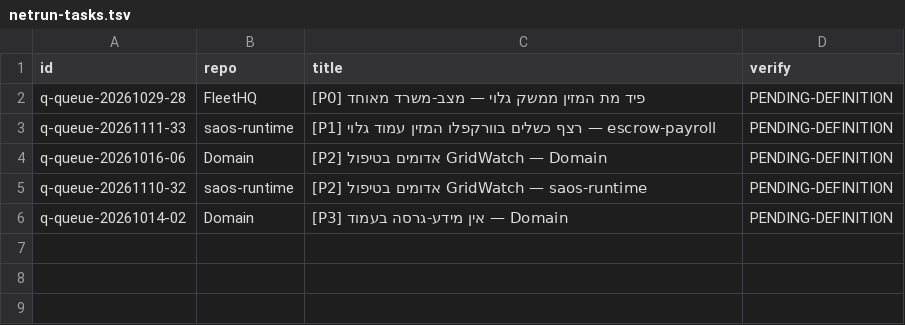
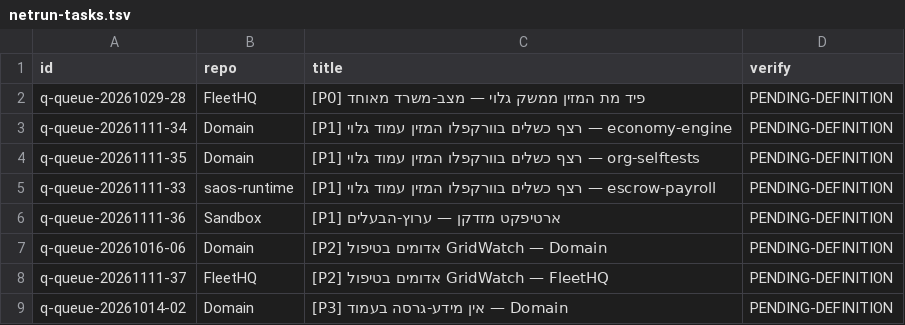
Before and after one commit to roshpinacare-sys/sovereign-runner-kit, a TSV file: state/netrun-tasks.tsv, drawn as a sheet.

Commit message:
netrun-loop: board refresh mapped=8 skipped=0 [skip ci]

```diff
--- a/state/netrun-tasks.tsv
+++ b/state/netrun-tasks.tsv
@@ -2,5 +2,8 @@ id	repo	title	verify
 q-queue-20261029-28	FleetHQ	[P0] פיד מת המזין ממשק גלוי — מצב-משרד מאוחד	PENDING-DEFINITION
+q-queue-20261111-34	Domain	[P1] רצף כשלים בוורקפלו המזין עמוד גלוי — economy-engine	PENDING-DEFINITION
+q-queue-20261111-35	Domain	[P1] רצף כשלים בוורקפלו המזין עמוד גלוי — org-selftests	PENDING-DEFINITION
 q-queue-20261111-33	saos-runtime	[P1] רצף כשלים בוורקפלו המזין עמוד גלוי — escrow-payroll	PENDING-DEFINITION
+q-queue-20261111-36	Sandbox	[P1] ארטיפקט מזדקן — ערוץ-הבעלים	PENDING-DEFINITION
 q-queue-20261016-06	Domain	[P2] אדומים בטיפול GridWatch — Domain	PENDING-DEFINITION
-q-queue-20261110-32	saos-runtime	[P2] אדומים בטיפול GridWatch — saos-runtime	PENDING-DEFINITION
+q-queue-20261111-37	FleetHQ	[P2] אדומים בטיפול GridWatch — FleetHQ	PENDING-DEFINITION
 q-queue-20261014-02	Domain	[P3] אין מידע-גרסה בעמוד — Domain	PENDING-DEFINITION
```
Also changed, not shown: 1 other file.
